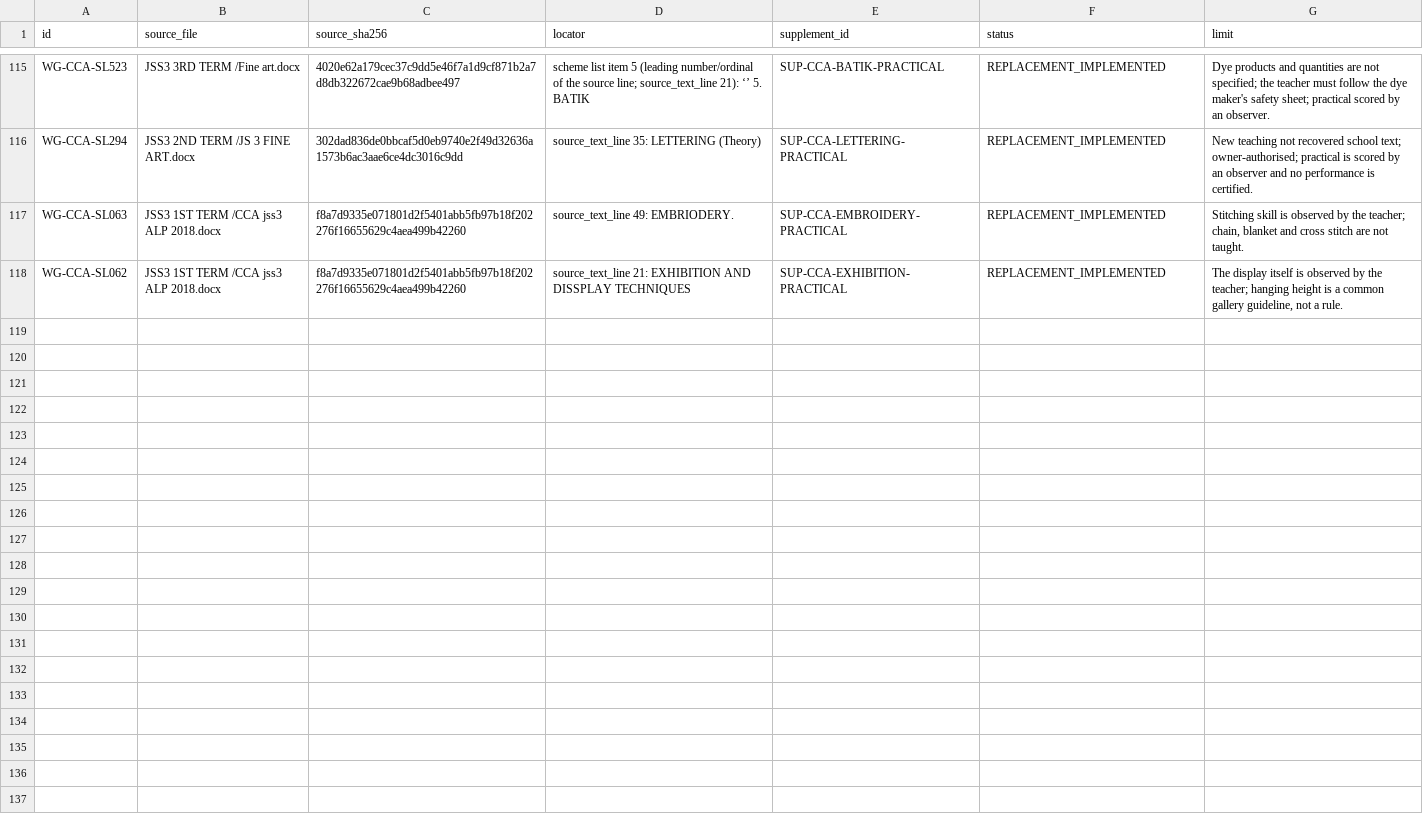
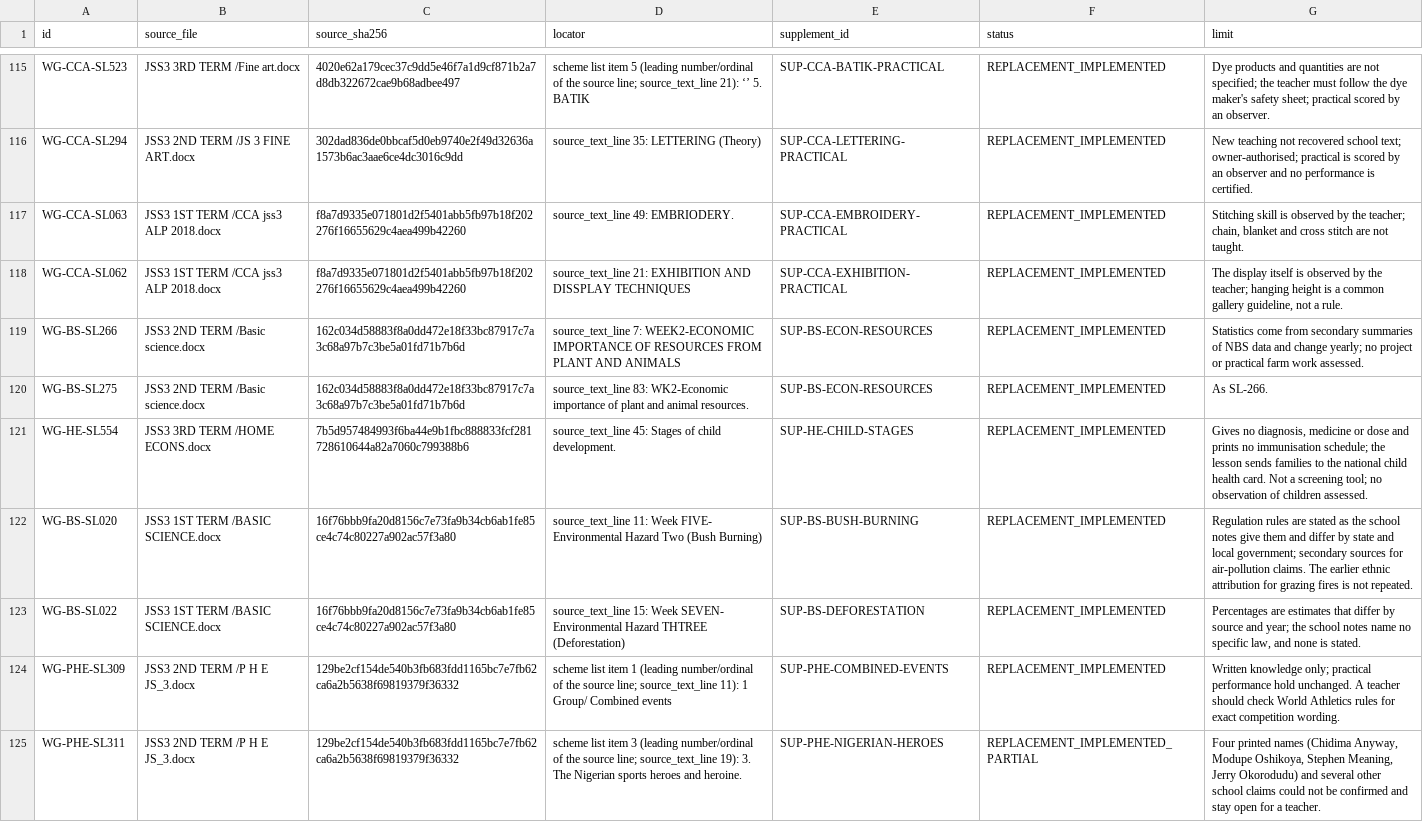
Before and after one commit to PDS-David/sts-school-app, a CSV file: docs/jss3/replacements/WIDER_WORKSTREAMS.csv, drawn as a sheet; only a part is shown, gaps mark what is left out; the diff names each change by its address in the sheet, - before the commit and + after, or states it on an @@ line.

```diff
--- a/docs/jss3/replacements/WIDER_WORKSTREAMS.csv
+++ b/docs/jss3/replacements/WIDER_WORKSTREAMS.csv
+row 119: WG-BS-SL266 | JSS3 2ND TERM /Basic science.docx | 162c034d58883f8a0dd472e18f33bc87917c7a3c68a97b7c3be5a01fd71b7b6d | source_text_line 7: WEEK2-ECONOMIC IMPORTANCE OF RESOURCES FROM PLANT AND ANIMALS | SUP-BS-ECON-RESOURCES | REPLACEMENT_IMPLEMENTED | Statistics come from secondary summaries of NBS data and change yearly; no project or practical farm work assessed.
+row 120: WG-BS-SL275 | JSS3 2ND TERM /Basic science.docx | 162c034d58883f8a0dd472e18f33bc87917c7a3c68a97b7c3be5a01fd71b7b6d | source_text_line 83: WK2-Economic importance of plant and animal resources. | SUP-BS-ECON-RESOURCES | REPLACEMENT_IMPLEMENTED | As SL-266.
+row 121: WG-HE-SL554 | JSS3 3RD TERM /HOME ECONS.docx | 7b5d957484993f6ba44e9b1fbc888833fcf281728610644a82a7060c799388b6 | source_text_line 45: Stages of child development. | SUP-HE-CHILD-STAGES | REPLACEMENT_IMPLEMENTED | Gives no diagnosis, medicine or dose and prints no immunisation schedule; the lesson sends families to the national child health card. Not a screening tool; no observation of children assessed.
+row 122: WG-BS-SL020 | JSS3 1ST TERM /BASIC SCIENCE.docx | 16f76bbb9fa20d8156c7e73fa9b34cb6ab1fe85ce4c74c80227a902ac57f3a80 | source_text_line 11: Week FIVE- Environmental Hazard Two (Bush Burning) | SUP-BS-BUSH-BURNING | REPLACEMENT_IMPLEMENTED | Regulation rules are stated as the school notes give them and differ by state and local government; secondary sources for air-pollution claims. The earlier ethnic attribution for grazing fires is not repeated.
+row 123: WG-BS-SL022 | JSS3 1ST TERM /BASIC SCIENCE.docx | 16f76bbb9fa20d8156c7e73fa9b34cb6ab1fe85ce4c74c80227a902ac57f3a80 | source_text_line 15: Week SEVEN- Environmental Hazard THTREE (Deforestation) | SUP-BS-DEFORESTATION | REPLACEMENT_IMPLEMENTED | Percentages are estimates that differ by source and year; the school notes name no specific law, and none is stated.
+row 124: WG-PHE-SL309 | JSS3 2ND TERM /P H E JS_3.docx | 129be2cf154de540b3fb683fdd1165bc7e7fb62ca6a2b5638f69819379f36332 | scheme list item 1 (leading number/ordinal of the source line; source_text_line 11): 1 Group/ Combined events | SUP-PHE-COMBINED-EVENTS | REPLACEMENT_IMPLEMENTED | Written knowledge only; practical performance hold unchanged. A teacher should check World Athletics rules for exact competition wording.
+row 125: WG-PHE-SL311 | JSS3 2ND TERM /P H E JS_3.docx | 129be2cf154de540b3fb683fdd1165bc7e7fb62ca6a2b5638f69819379f36332 | scheme list item 3 (leading number/ordinal of the source line; source_text_line 19): 3. The Nigerian sports heroes and heroine. | SUP-PHE-NIGERIAN-HEROES | REPLACEMENT_IMPLEMENTED_PARTIAL | Four printed names (Chidima Anyway, Modupe Oshikoya, Stephen Meaning, Jerry Okorodudu) and several other school claims could not be confirmed and stay open for a teacher.
```
Also changed, not shown: docs/jss3/SEMANTIC_CLOSURE.csv, docs/jss3/batch2-close/F_INTEGRATION/REMAINING_GAPS.csv, 16 other files.
